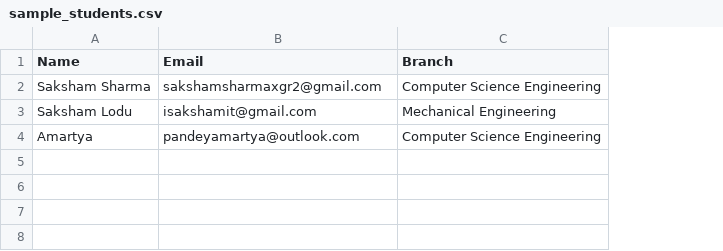
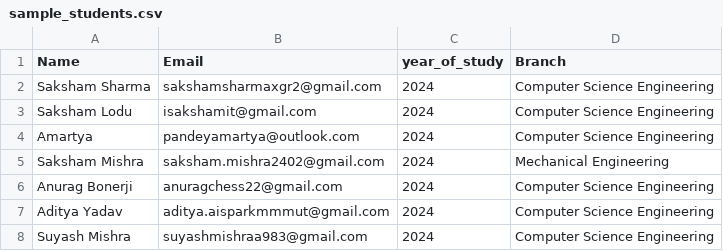
Before and after one commit to amartya-pandey/automation-25, a CSV file: sample_students.csv, drawn as a sheet; addresses are those after the commit; the diff names each change by its address in the sheet, - before the commit and + after, or states it on an @@ line.

```diff
--- a/sample_students.csv
+++ b/sample_students.csv
+column C (year_of_study), rows 2-4: all 2024
-D3 (Branch): Mechanical Engineering
+D3 (Branch): Computer Science Engineering
+row 5: Saksham Mishra | saksham.mishra2402@gmail.com | 2024 | Mechanical Engineering
+row 6: Anurag Bonerji | anuragchess22@gmail.com | 2024 | Computer Science Engineering
+row 7: Aditya Yadav | aditya.aisparkmmmut@gmail.com | 2024 | Computer Science Engineering
+row 8: Suyash Mishra | suyashmishraa983@gmail.com | 2024 | Computer Science Engineering
```
Also changed, not shown: 8 other files.
